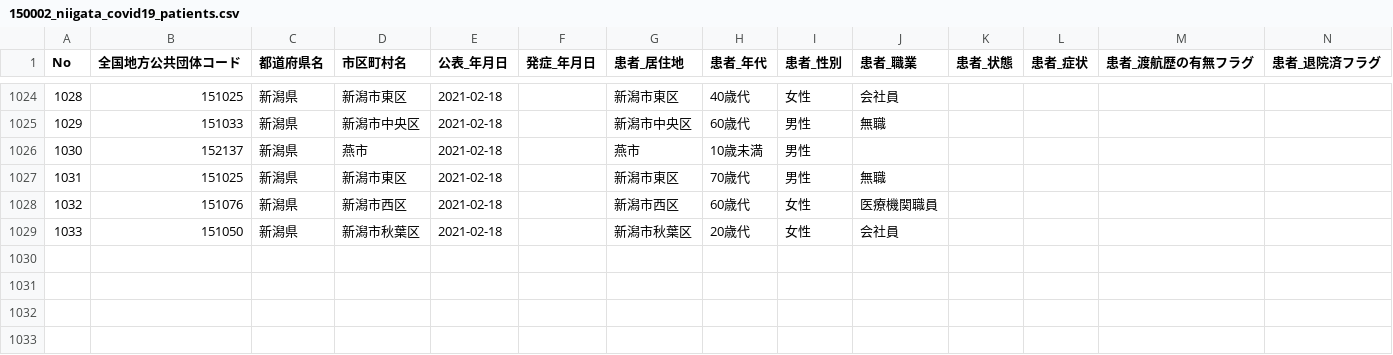
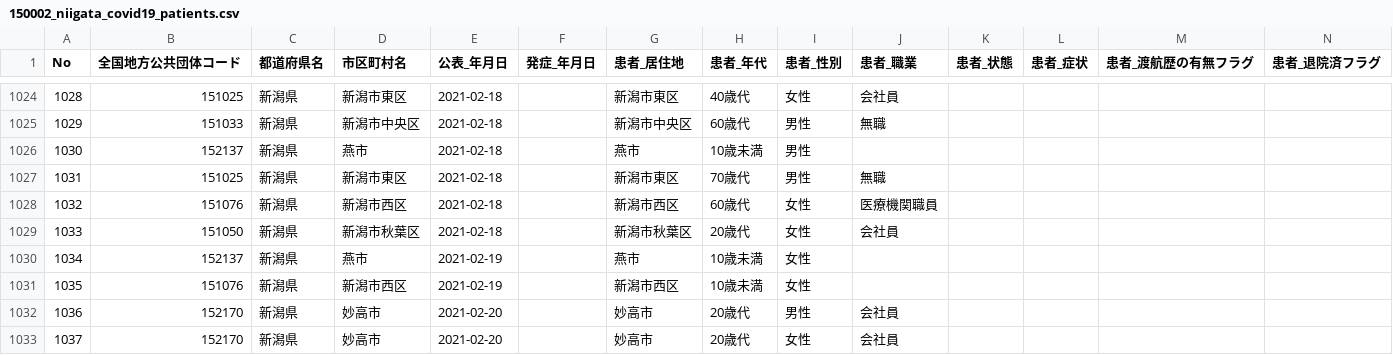
Before and after one commit to CodeForNiigata/covid19-data-niigata, a CSV file: dist/csv/150002_niigata_covid19_patients.csv, drawn as a sheet; only a part is shown, gaps mark what is left out; rows hold the shown columns only; the diff names each change by its address in the sheet, - before the commit and + after, or states it on an @@ line.

```diff
--- a/dist/csv/150002_niigata_covid19_patients.csv
+++ b/dist/csv/150002_niigata_covid19_patients.csv
+row 1030: 1034 | 152137 | 新潟県 | 燕市 | 2021-02-19 |  | 燕市 | 10歳未満 | 女性
+row 1031: 1035 | 151076 | 新潟県 | 新潟市西区 | 2021-02-19 |  | 新潟市西区 | 10歳未満 | 女性
+row 1032: 1036 | 152170 | 新潟県 | 妙高市 | 2021-02-20 |  | 妙高市 | 20歳代 | 男性 | 会社員
+row 1033: 1037 | 152170 | 新潟県 | 妙高市 | 2021-02-20 |  | 妙高市 | 20歳代 | 女性 | 会社員
```
Also changed, not shown: 2 other files.
